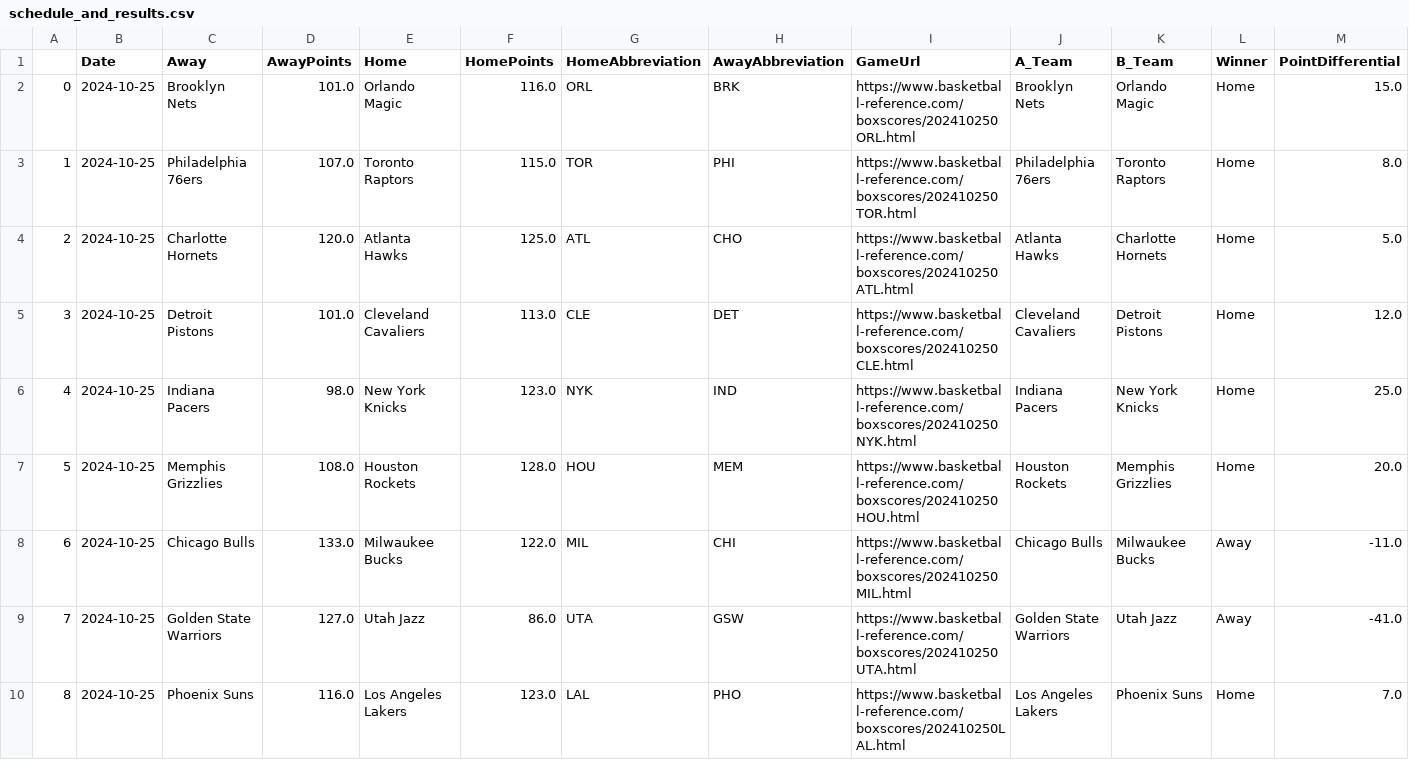
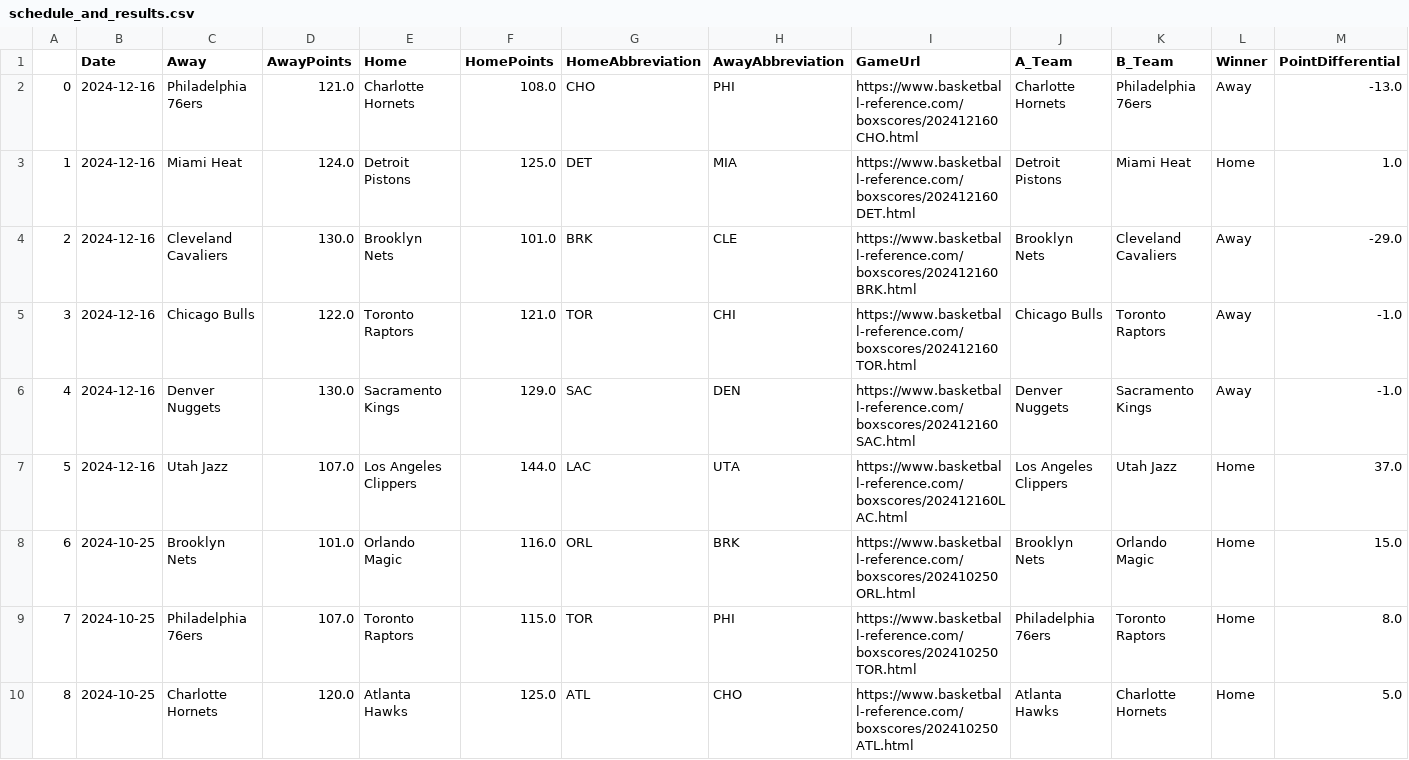
Before and after one commit to wmjs/nba-predictor, a CSV file: nba_data/schedule_and_results.csv, drawn as a sheet; only a part is shown; the shorter side is filled out with more unchanged rows; addresses are those after the commit; the diff names each change by its address in the sheet, - before the commit and + after, or states it on an @@ line.

```diff
--- a/nba_data/schedule_and_results.csv
+++ b/nba_data/schedule_and_results.csv
+row 2: 0 | 2024-12-16 | Philadelphia 76ers | 121.0 | Charlotte Hornets | 108.0 | CHO | PHI | https://www.basketball-reference.com/boxscores/202412160CHO.html | Charlotte Hornets | Philadelphia 76ers | Away | -13.0
+row 3: 1 | 2024-12-16 | Miami Heat | 124.0 | Detroit Pistons | 125.0 | DET | MIA | https://www.basketball-reference.com/boxscores/202412160DET.html | Detroit Pistons | Miami Heat | Home | 1.0
+row 4: 2 | 2024-12-16 | Cleveland Cavaliers | 130.0 | Brooklyn Nets | 101.0 | BRK | CLE | https://www.basketball-reference.com/boxscores/202412160BRK.html | Brooklyn Nets | Cleveland Cavaliers | Away | -29.0
+row 5: 3 | 2024-12-16 | Chicago Bulls | 122.0 | Toronto Raptors | 121.0 | TOR | CHI | https://www.basketball-reference.com/boxscores/202412160TOR.html | Chicago Bulls | Toronto Raptors | Away | -1.0
+row 6: 4 | 2024-12-16 | Denver Nuggets | 130.0 | Sacramento Kings | 129.0 | SAC | DEN | https://www.basketball-reference.com/boxscores/202412160SAC.html | Denver Nuggets | Sacramento Kings | Away | -1.0
+row 7: 5 | 2024-12-16 | Utah Jazz | 107.0 | Los Angeles Clippers | 144.0 | LAC | UTA | https://www.basketball-reference.com/boxscores/202412160LAC.html | Los Angeles Clippers | Utah Jazz | Home | 37.0
@@ column A renumbered from row 8 down @@
```
Also changed, not shown: nba_data/away_games_stats.csv, nba_data/combined_schedule_and_game_stats.csv, 6 other files.
